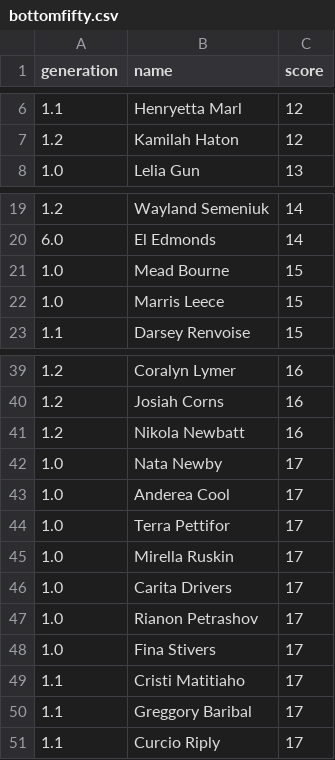
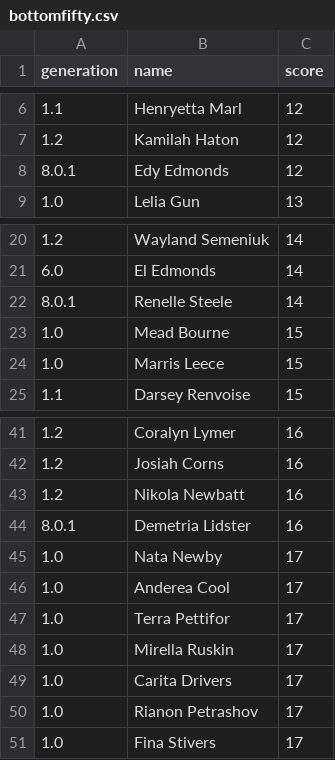
Before and after one commit to jimmybanta/yatzy, a CSV file: leaderboards/bottomfifty.csv, drawn as a sheet; only a part is shown, gaps mark what is left out; removed rows and columns are numbered as before the commit, all else as after; the diff names each change by its address in the sheet, - before the commit and + after, or states it on an @@ line.

```diff
--- a/leaderboards/bottomfifty.csv
+++ b/leaderboards/bottomfifty.csv
+row 8: 8.0.1 | Edy Edmonds | 12
+row 22: 8.0.1 | Renelle Steele | 14
+row 44: 8.0.1 | Demetria Lidster | 16
-row 49: 1.1 | Cristi Matitiaho | 17
-row 50: 1.1 | Greggory Baribal | 17
-row 51: 1.1 | Curcio Riply | 17
```
Also changed, not shown: analysis.csv, leaderboards/bottomten.csv, 8 other files.
